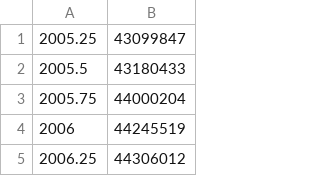
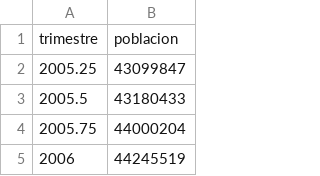
Before and after one commit to SebastianGR-FC/ProyectoFinalDatos, a CSV file: Poblacion_economica_activa.csv, drawn as a sheet; only a part is shown; the shorter side is filled out with more unchanged rows.

Commit message:
Update Poblacion_economica_activa.csv

```diff
--- a/Poblacion_economica_activa.csv
+++ b/Poblacion_economica_activa.csv
@@ -1 +1,2 @@
+trimestre, poblacion
 2005.25,43099847
```
